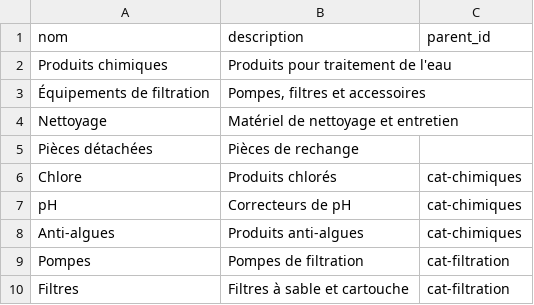
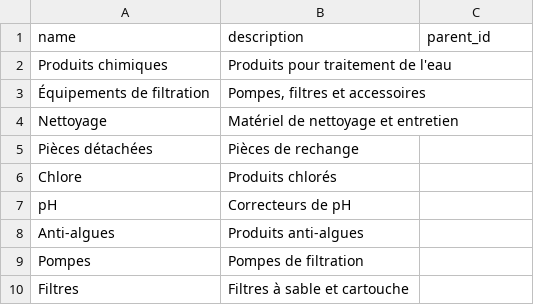
Before and after one commit to ecron24/obotcall-stack-2, a CSV file: apps/inter/public/templates/categories_template.csv, drawn as a sheet.

```diff
--- a/apps/inter/public/templates/categories_template.csv
+++ b/apps/inter/public/templates/categories_template.csv
@@ -1,2 +1,2 @@
-nom;description;parent_id
+name;description;parent_id
 Produits chimiques;Produits pour traitement de l'eau;
@@ -5,6 +5,6 @@ Nettoyage;Matériel de nettoyage et entretien;
 Pièces détachées;Pièces de rechange;
-Chlore;Produits chlorés;cat-chimiques
-pH;Correcteurs de pH;cat-chimiques
-Anti-algues;Produits anti-algues;cat-chimiques
-Pompes;Pompes de filtration;cat-filtration
-Filtres;Filtres à sable et cartouche;cat-filtration
+Chlore;Produits chlorés;
+pH;Correcteurs de pH;
+Anti-algues;Produits anti-algues;
+Pompes;Pompes de filtration;
+Filtres;Filtres à sable et cartouche;
```
Also changed, not shown: apps/inter/public/templates/clients_template.csv, apps/inter/public/templates/equipment_template.csv, 6 other files.
